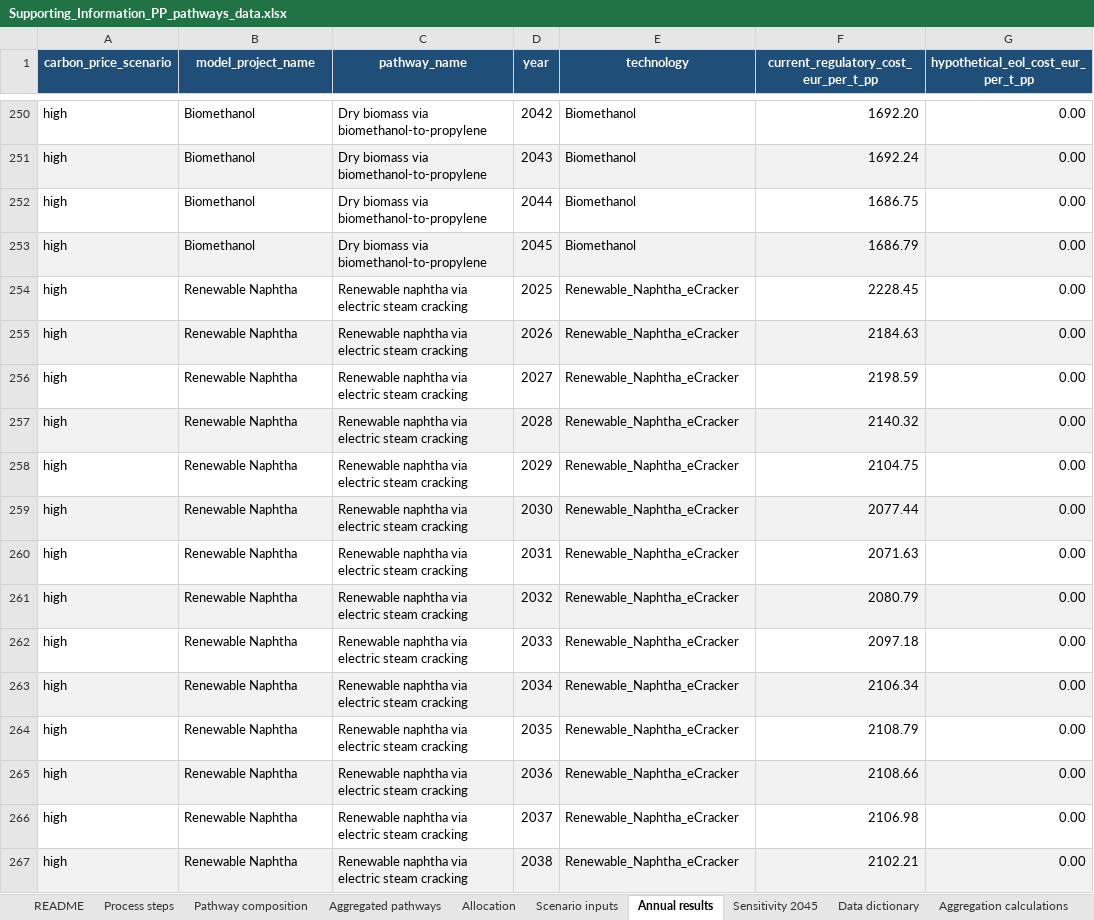
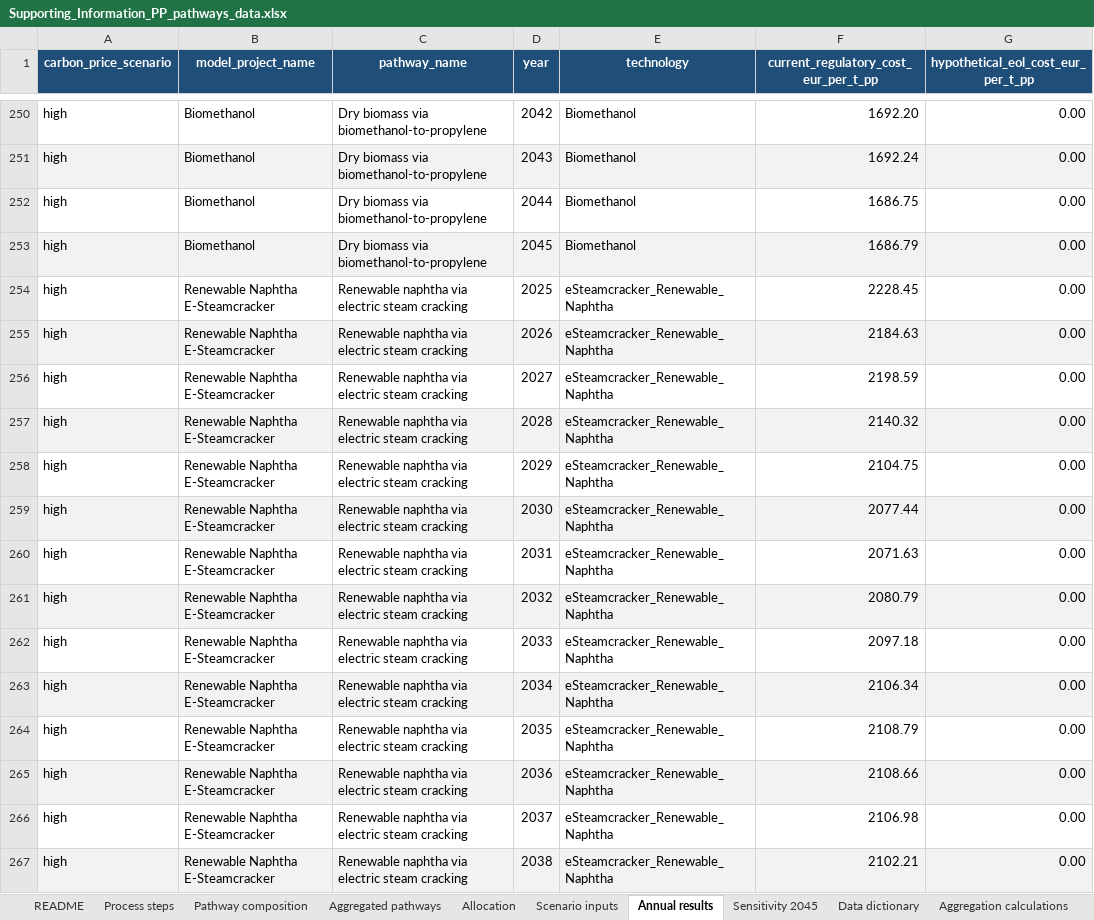
Before and after one commit to RobertMae/CaCoCa-IREES-fork, an Excel workbook: _Supporting Information/Supporting_Information_PP_pathways_data.xlsx, sheet Annual results, drawn as a sheet; only a part is shown, gaps mark what is left out; values as stored, in another font and other column widths than the file's, no borders; table styles not drawn; the diff covers the shown part only; the diff names each change by its address in the sheet, - before the commit and + after, or states it on an @@ line.

```diff
--- a/_Supporting Information/Supporting_Information_PP_pathways_data.xlsx (sheet Annual results)
+++ b/_Supporting Information/Supporting_Information_PP_pathways_data.xlsx (sheet Annual results)
-B254:B267 (model_project_name): Renewable Naphtha
+B254:B267 (model_project_name): Renewable Naphtha E-Steamcracker
-E254:E267 (technology): Renewable_Naphtha_eCracker
+E254:E267 (technology): eSteamcracker_Renewable_Naphtha
```
Also changed, not shown: 98 edited cells elsewhere in this sheet, sheet Aggregation calculations, sheet Aggregated pathways, sheet Pathway composition, sheet Sensitivity 2045, 10 other files.
